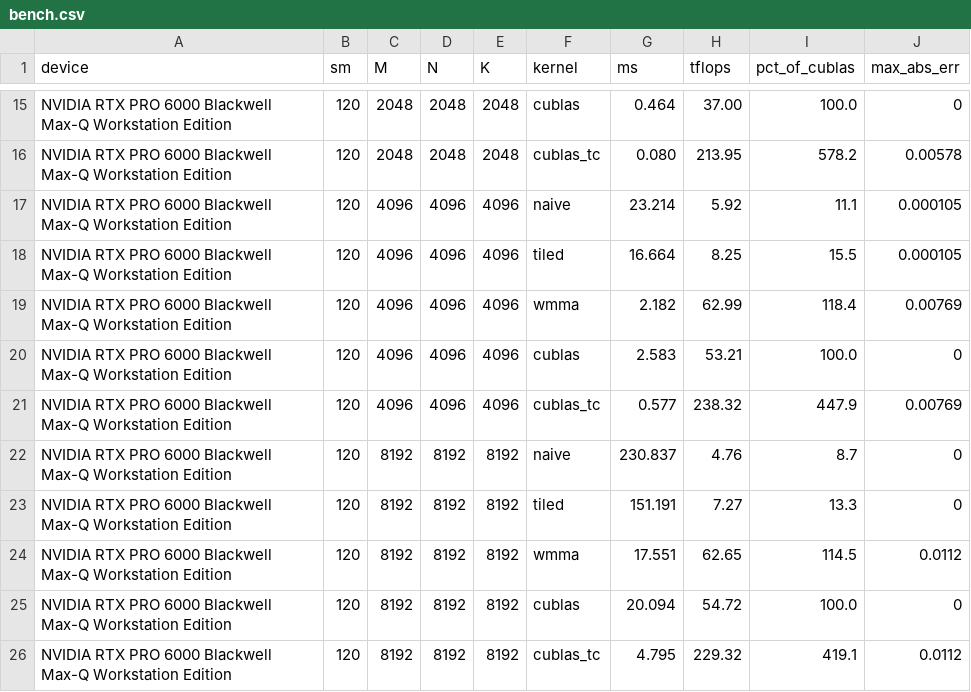
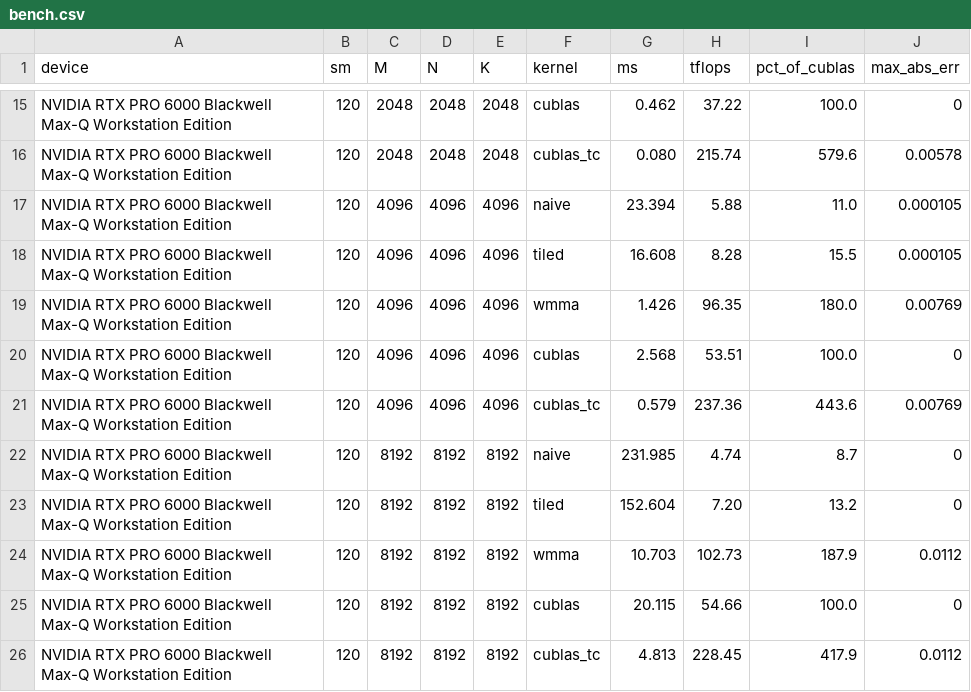
Before and after one commit to waynehacking8/blackwell-tensorcore-kernels, a CSV file: results/bench.csv, drawn as a sheet; only a part is shown, gaps mark what is left out; the diff covers the shown part only.

Commit message:
perf(wmma): register tiling + 3-stage pipeline + size dispatch (45% of cuBLAS-TC)
128x128 tile w/ per-warp 2x2 register tiling and 3-stage cp.async for N>=1536; 64x64 2-stage kept for small N (occupancy). 8192: 62->103 TFLOP/s (1.64x), 17.3%->45.0% of cuBLAS-TC overall. Pipeline depth tuned (3>4>5). Warp specialization implemented (experiments/wmma_ws_probe.cu) but benchmarked SLOWER (95.4 vs 103.2 @8192) and rejected — multi-stage pipeline already saturates latency-hiding at this tile. maxerr unchanged. nsys/README/VALIDATION updated with full before/after + WS experiment.

```diff
--- a/results/bench.csv
+++ b/results/bench.csv
@@ -15,12 +15,12 @@ device,sm,M,N,K,kernel,ms,tflops,pct_of_cublas,max_abs_err
-"NVIDIA RTX PRO 6000 Blackwell Max-Q Workstation Edition",120,2048,2048,2048,cublas,0.464,37.00,100.0,0
-"NVIDIA RTX PRO 6000 Blackwell Max-Q Workstation Edition",120,2048,2048,2048,cublas_tc,0.080,213.95,578.2,0.00578
-"NVIDIA RTX PRO 6000 Blackwell Max-Q Workstation Edition",120,4096,4096,4096,naive,23.214,5.92,11.1,0.000105
-"NVIDIA RTX PRO 6000 Blackwell Max-Q Workstation Edition",120,4096,4096,4096,tiled,16.664,8.25,15.5,0.000105
-"NVIDIA RTX PRO 6000 Blackwell Max-Q Workstation Edition",120,4096,4096,4096,wmma,2.182,62.99,118.4,0.00769
-"NVIDIA RTX PRO 6000 Blackwell Max-Q Workstation Edition",120,4096,4096,4096,cublas,2.583,53.21,100.0,0
-"NVIDIA RTX PRO 6000 Blackwell Max-Q Workstation Edition",120,4096,4096,4096,cublas_tc,0.577,238.32,447.9,0.00769
-"NVIDIA RTX PRO 6000 Blackwell Max-Q Workstation Edition",120,8192,8192,8192,naive,230.837,4.76,8.7,0
-"NVIDIA RTX PRO 6000 Blackwell Max-Q Workstation Edition",120,8192,8192,8192,tiled,151.191,7.27,13.3,0
-"NVIDIA RTX PRO 6000 Blackwell Max-Q Workstation Edition",120,8192,8192,8192,wmma,17.551,62.65,114.5,0.0112
-"NVIDIA RTX PRO 6000 Blackwell Max-Q Workstation Edition",120,8192,8192,8192,cublas,20.094,54.72,100.0,0
-"NVIDIA RTX PRO 6000 Blackwell Max-Q Workstation Edition",120,8192,8192,8192,cublas_tc,4.795,229.32,419.1,0.0112
+"NVIDIA RTX PRO 6000 Blackwell Max-Q Workstation Edition",120,2048,2048,2048,cublas,0.462,37.22,100.0,0
+"NVIDIA RTX PRO 6000 Blackwell Max-Q Workstation Edition",120,2048,2048,2048,cublas_tc,0.080,215.74,579.6,0.00578
+"NVIDIA RTX PRO 6000 Blackwell Max-Q Workstation Edition",120,4096,4096,4096,naive,23.394,5.88,11.0,0.000105
+"NVIDIA RTX PRO 6000 Blackwell Max-Q Workstation Edition",120,4096,4096,4096,tiled,16.608,8.28,15.5,0.000105
+"NVIDIA RTX PRO 6000 Blackwell Max-Q Workstation Edition",120,4096,4096,4096,wmma,1.426,96.35,180.0,0.00769
+"NVIDIA RTX PRO 6000 Blackwell Max-Q Workstation Edition",120,4096,4096,4096,cublas,2.568,53.51,100.0,0
+"NVIDIA RTX PRO 6000 Blackwell Max-Q Workstation Edition",120,4096,4096,4096,cublas_tc,0.579,237.36,443.6,0.00769
+"NVIDIA RTX PRO 6000 Blackwell Max-Q Workstation Edition",120,8192,8192,8192,naive,231.985,4.74,8.7,0
+"NVIDIA RTX PRO 6000 Blackwell Max-Q Workstation Edition",120,8192,8192,8192,tiled,152.604,7.20,13.2,0
+"NVIDIA RTX PRO 6000 Blackwell Max-Q Workstation Edition",120,8192,8192,8192,wmma,10.703,102.73,187.9,0.0112
+"NVIDIA RTX PRO 6000 Blackwell Max-Q Workstation Edition",120,8192,8192,8192,cublas,20.115,54.66,100.0,0
+"NVIDIA RTX PRO 6000 Blackwell Max-Q Workstation Edition",120,8192,8192,8192,cublas_tc,4.813,228.45,417.9,0.0112
```
Also changed, not shown: 31 edited cells elsewhere in this file, 7 other files.
